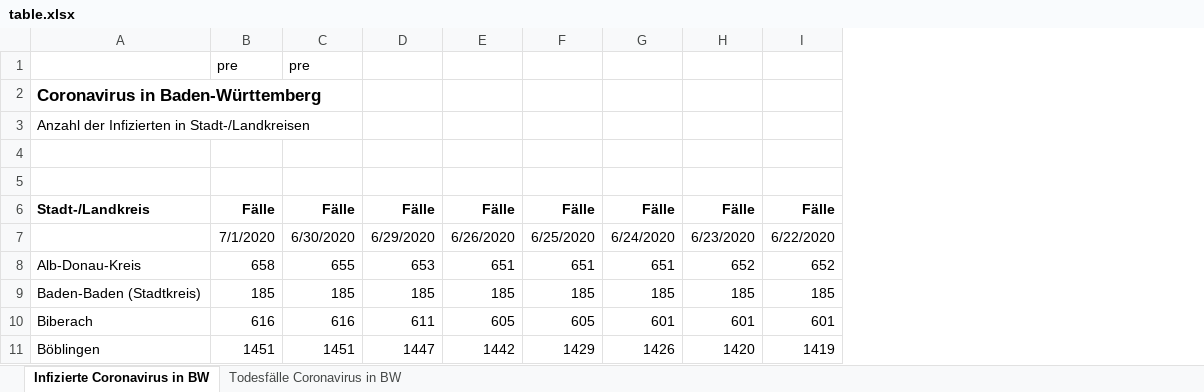
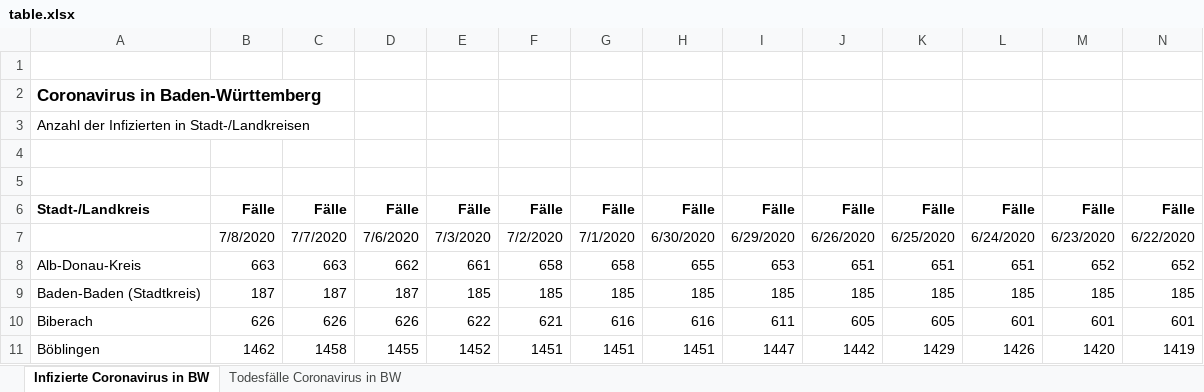
Before and after one commit to taufanardi/BW-corona-map, an Excel workbook: assets/table.xlsx, sheet Infizierte Coronavirus in BW, drawn as a sheet; only a part is shown; values as stored, in another font and other column widths than the file's, no borders; rows hold the shown columns only; the diff names each change by its address in the sheet, - before the commit and + after, or states it on an @@ line.

```diff
--- a/assets/table.xlsx (sheet Infizierte Coronavirus in BW)
+++ b/assets/table.xlsx (sheet Infizierte Coronavirus in BW)
+column B, rows 6-11: Fälle | 7/8/2020 | 663 | 187 | 626 | 1462
+column C, rows 6-11: Fälle | 7/7/2020 | 663 | 187 | 626 | 1458
+column D, rows 6-11: Fälle | 7/6/2020 | 662 | 187 | 626 | 1455
+column E, rows 6-11: Fälle | 7/3/2020 | 661 | 185 | 622 | 1452
+column F, rows 6-11: Fälle | 7/2/2020 | 658 | 185 | 621 | 1451
-row 1:  | pre | pre
+row 1: (empty)
```
Also changed, not shown: sheet Todesfälle Coronavirus in BW, formulas that keep their value, 2 other files.
